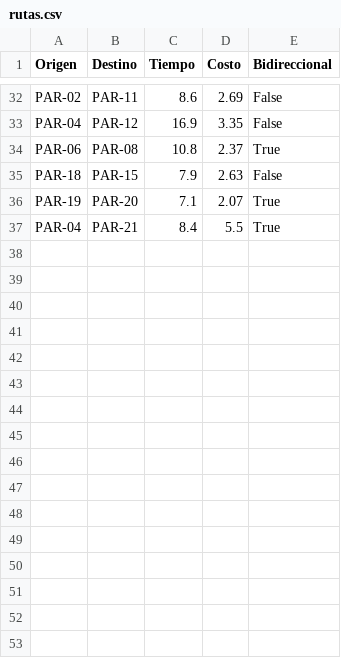
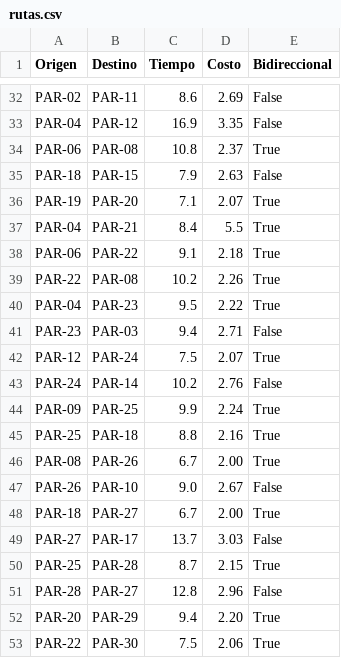
Before and after one commit to LuM-343/RedTransporteUrbano, a CSV file: TransporteUrbanoEDD.Core/Datos/rutas.csv, drawn as a sheet; only a part is shown, gaps mark what is left out.

Commit message:
Datos de prueba: 30 paradas y 52 rutas

```diff
--- a/TransporteUrbanoEDD.Core/Datos/rutas.csv
+++ b/TransporteUrbanoEDD.Core/Datos/rutas.csv
@@ -37 +37,17 @@ PAR-19,PAR-20,7.1,2.07,True
 PAR-04,PAR-21,8.4,5.5,True
+PAR-06,PAR-22,9.1,2.18,True
+PAR-22,PAR-08,10.2,2.26,True
+PAR-04,PAR-23,9.5,2.22,True
+PAR-23,PAR-03,9.4,2.71,False
+PAR-12,PAR-24,7.5,2.07,True
+PAR-24,PAR-14,10.2,2.76,False
+PAR-09,PAR-25,9.9,2.24,True
+PAR-25,PAR-18,8.8,2.16,True
+PAR-08,PAR-26,6.7,2.00,True
+PAR-26,PAR-10,9.0,2.67,False
+PAR-18,PAR-27,6.7,2.00,True
+PAR-27,PAR-17,13.7,3.03,False
+PAR-25,PAR-28,8.7,2.15,True
+PAR-28,PAR-27,12.8,2.96,False
+PAR-20,PAR-29,9.4,2.20,True
+PAR-22,PAR-30,7.5,2.06,True
```
Also changed, not shown: TransporteUrbanoEDD.Core/Datos/paradas.csv, 1 other file.
